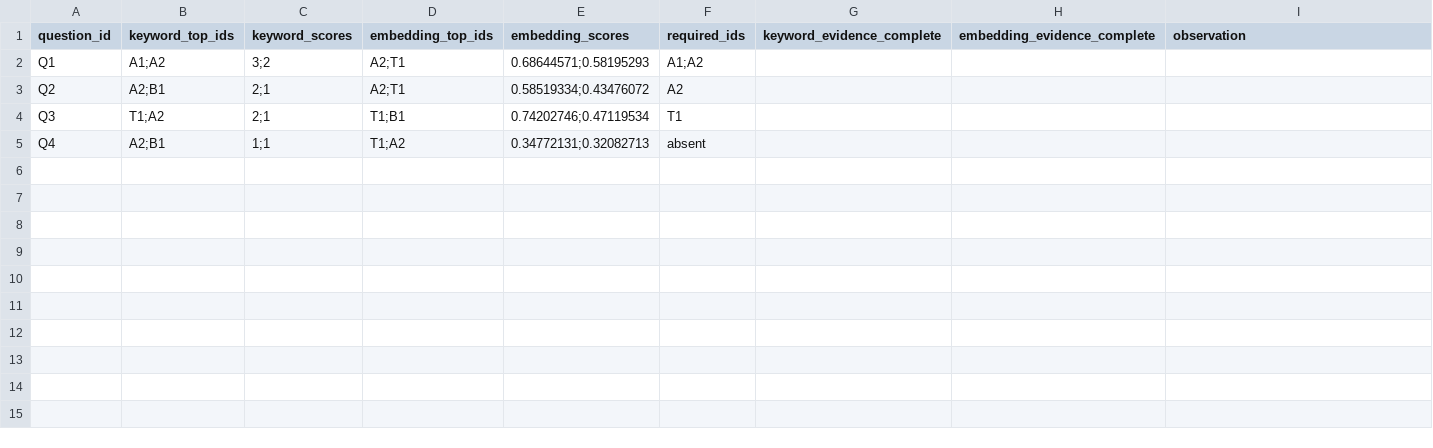
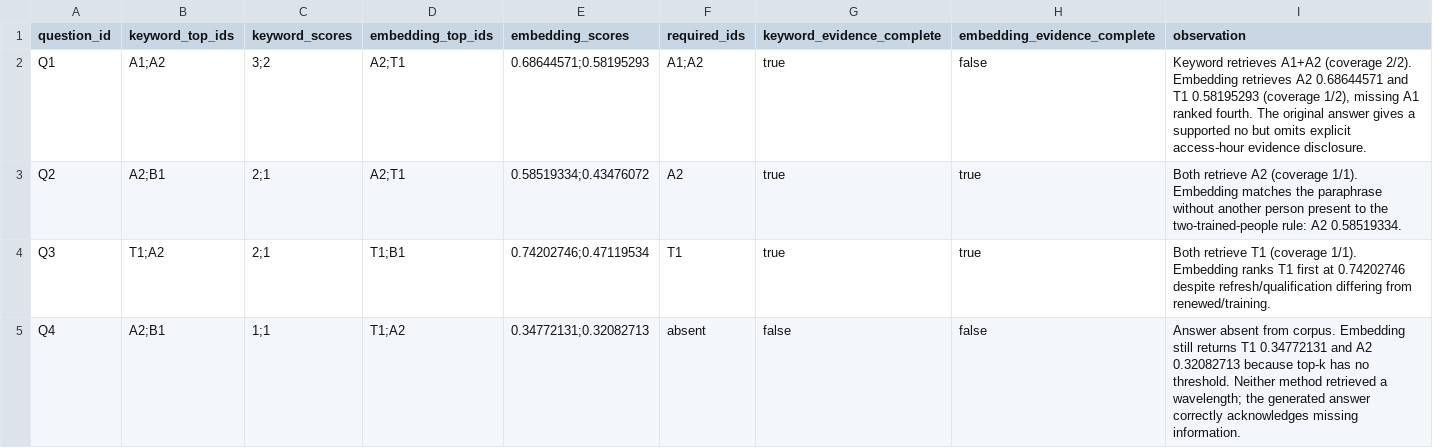
Before and after one commit to reybao/cedar-rag, a CSV file: results.csv, drawn as a sheet.

Commit message:
Record original answers and complete evidence audits

```diff
--- a/results.csv
+++ b/results.csv
@@ -1,5 +1,5 @@
 question_id,keyword_top_ids,keyword_scores,embedding_top_ids,embedding_scores,required_ids,keyword_evidence_complete,embedding_evidence_complete,observation
-Q1,A1;A2,3;2,A2;T1,0.68644571;0.58195293,A1;A2,,,
-Q2,A2;B1,2;1,A2;T1,0.58519334;0.43476072,A2,,,
-Q3,T1;A2,2;1,T1;B1,0.74202746;0.47119534,T1,,,
-Q4,A2;B1,1;1,T1;A2,0.34772131;0.32082713,absent,,,
+Q1,A1;A2,3;2,A2;T1,0.68644571;0.58195293,A1;A2,true,false,"Keyword retrieves A1+A2 (coverage 2/2). Embedding retrieves A2 0.68644571 and T1 0.58195293 (coverage 1/2), missing A1 ranked fourth. The original answer gives a supported no but omits explicit access-hour evidence disclosure."
+Q2,A2;B1,2;1,A2;T1,0.58519334;0.43476072,A2,true,true,Both retrieve A2 (coverage 1/1). Embedding matches the paraphrase without another person present to the two-trained-people rule: A2 0.58519334.
+Q3,T1;A2,2;1,T1;B1,0.74202746;0.47119534,T1,true,true,Both retrieve T1 (coverage 1/1). Embedding ranks T1 first at 0.74202746 despite refresh/qualification differing from renewed/training.
+Q4,A2;B1,1;1,T1;A2,0.34772131;0.32082713,absent,false,false,Answer absent from corpus. Embedding still returns T1 0.34772131 and A2 0.32082713 because top-k has no threshold. Neither method retrieved a wavelength; the generated answer correctly acknowledges missing information.
```
Also changed, not shown: 8 other files.
